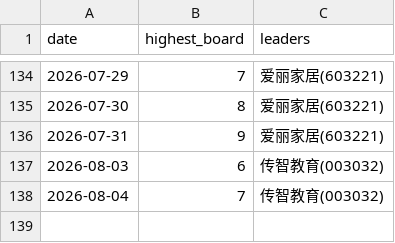
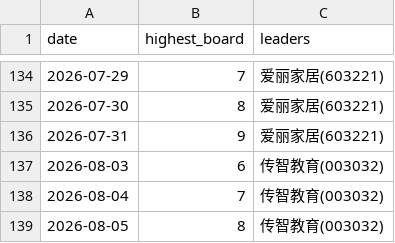
Before and after one commit to dabinDev/AiStock, a CSV file: data/highest_limit_up_board.csv, drawn as a sheet; only a part is shown, gaps mark what is left out.

```diff
--- a/data/highest_limit_up_board.csv
+++ b/data/highest_limit_up_board.csv
@@ -138 +138,2 @@
 2026-08-04,7,传智教育(003032)
+2026-08-05,8,传智教育(003032)
```
Also changed, not shown: 5 other files.
